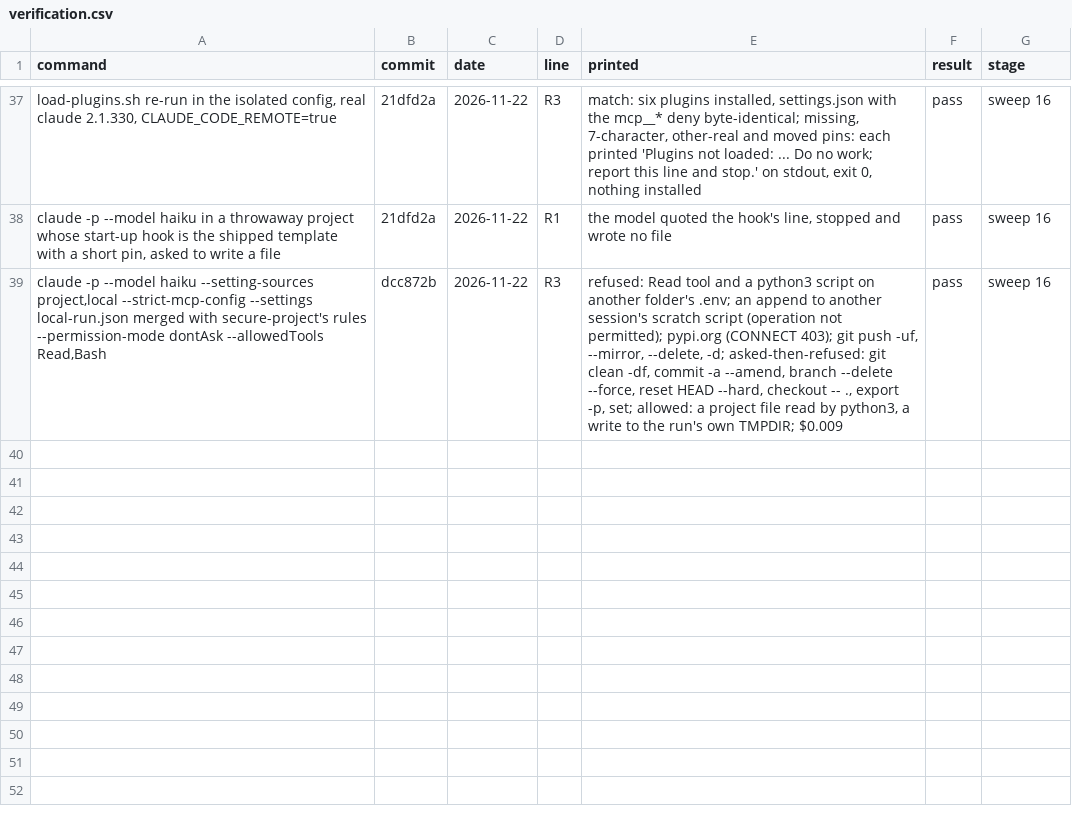
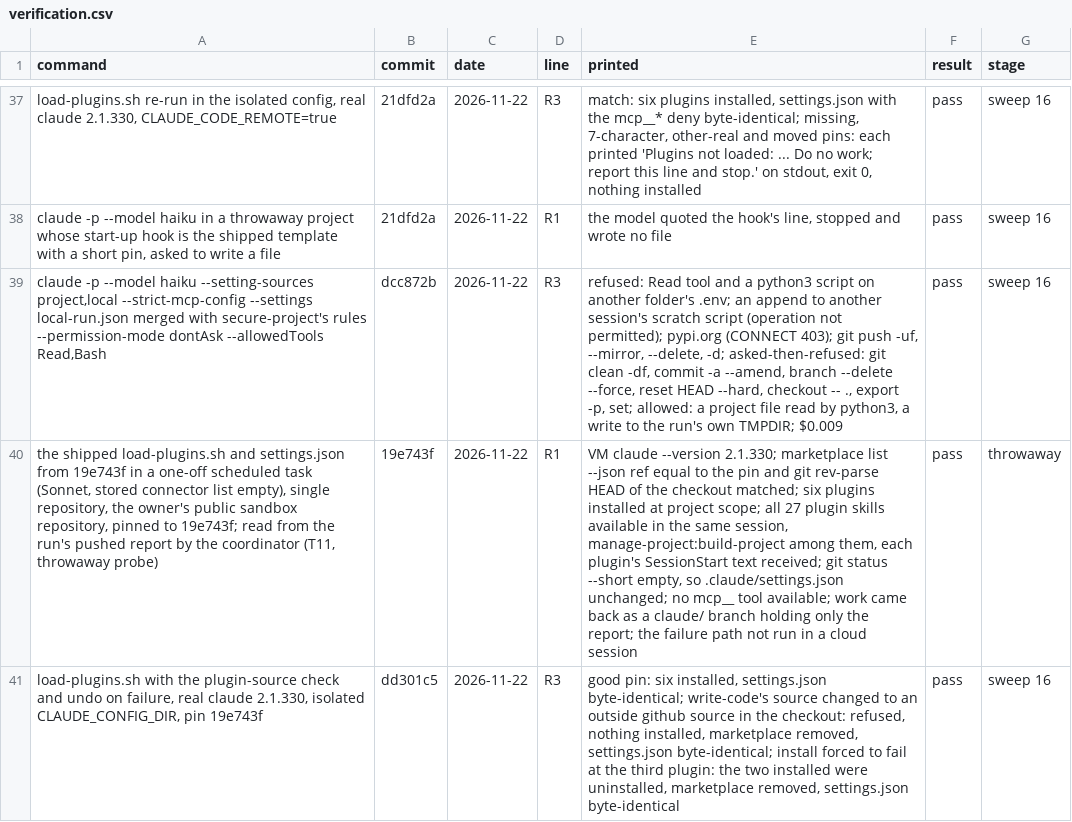
Before and after one commit to henrymckay/claude, a CSV file: verification.csv, drawn as a sheet; only a part is shown, gaps mark what is left out; the diff names each change by its address in the sheet, - before the commit and + after, or states it on an @@ line.

Commit message:
docs(plan): record T11, the shipped hook's cloud run
Build R1 now rests on T11, a throwaway probe, so it is graded designed as the legend says; verification.csv gains T11's row, as the coordinator read it from the run's report, and the hardening tests. PLAN.md 5,496 -> 5,500 words.

```diff
--- a/verification.csv
+++ b/verification.csv
+row 40: the shipped load-plugins.sh and settings.json from 19e743f in a one-off scheduled task (Sonnet, stored connector list empty), single repository, the owner's public sandbox repository, pinned to 19e743f; read from the run's pushed report by the coordinator (T11, throwaway probe) | 19e743f | 2026-11-22 | R1 | VM claude --version 2.1.330; marketplace list --json ref equal to the pin and git rev-parse HEAD of the checkout matched; six plugins installed at project scope; all 27 plugin skills available in the same session, manage-project:build-project among them, each plugin's SessionStart text received; git status --short empty, so .claude/settings.json unchanged; no mcp__ tool available; work came back as a claude/ branch holding only the report; the failure path not run in a cloud session | pass | throwaway
+row 41: load-plugins.sh with the plugin-source check and undo on failure, real claude 2.1.330, isolated CLAUDE_CONFIG_DIR, pin 19e743f | dd301c5 | 2026-11-22 | R3 | good pin: six installed, settings.json byte-identical; write-code's source changed to an outside github source in the checkout: refused, nothing installed, marketplace removed, settings.json byte-identical; install forced to fail at the third plugin: the two installed were uninstalled, marketplace removed, settings.json byte-identical | pass | sweep 16
```
Also changed, not shown: 1 other file.
